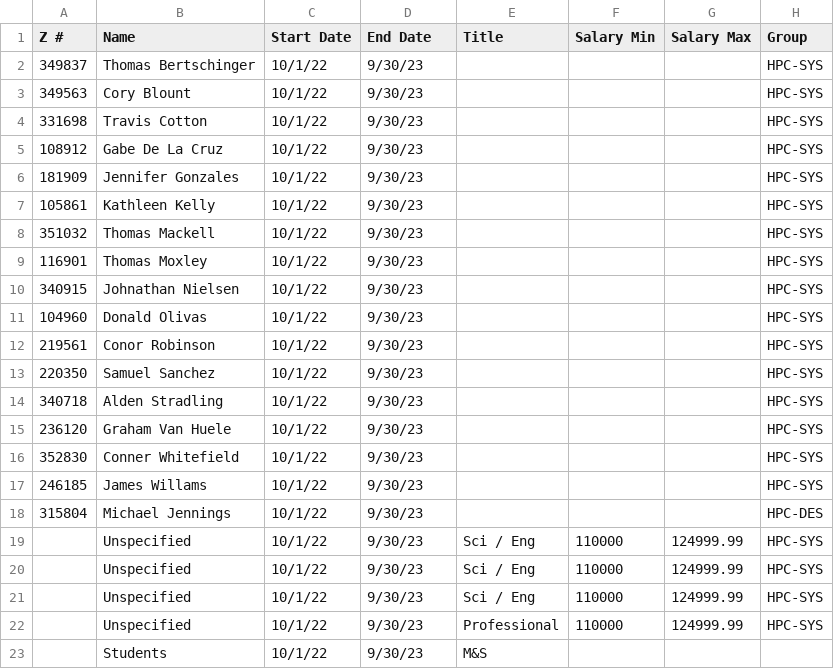
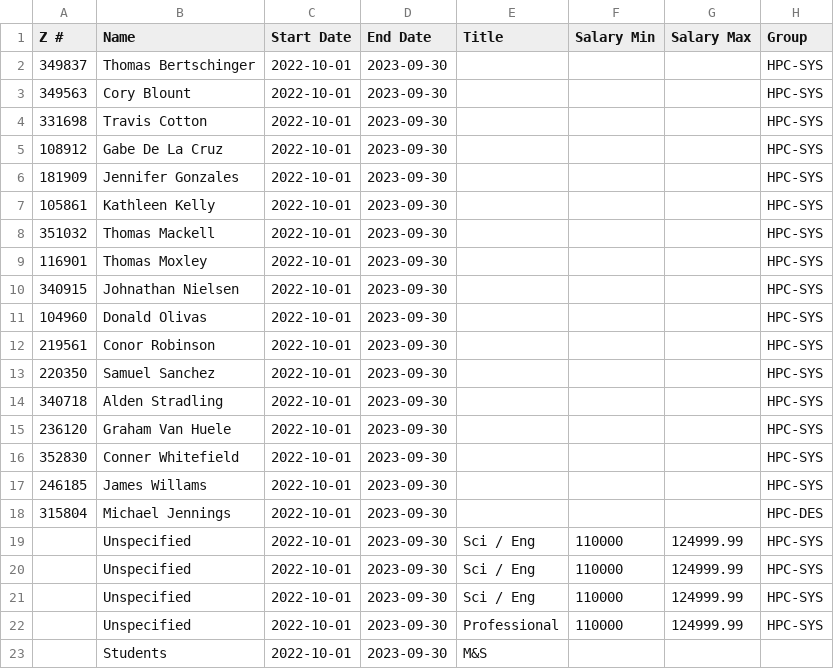
Before and after one commit to sanchezsam/FTE_planning, a CSV file: parse/Workpackages/FOUS/JAJC/PROD000/5_wp_staff.csv, drawn as a sheet; only a part is shown; the diff names each change by its address in the sheet, - before the commit and + after, or states it on an @@ line.

```diff
--- a/parse/Workpackages/FOUS/JAJC/PROD000/5_wp_staff.csv
+++ b/parse/Workpackages/FOUS/JAJC/PROD000/5_wp_staff.csv
-C2:C23 (Start Date): 10/1/22
+C2:C23 (Start Date): 2022-10-01
-D2:D23 (End Date): 9/30/23
+D2:D23 (End Date): 2023-09-30
```
Also changed, not shown: 16 other files.
